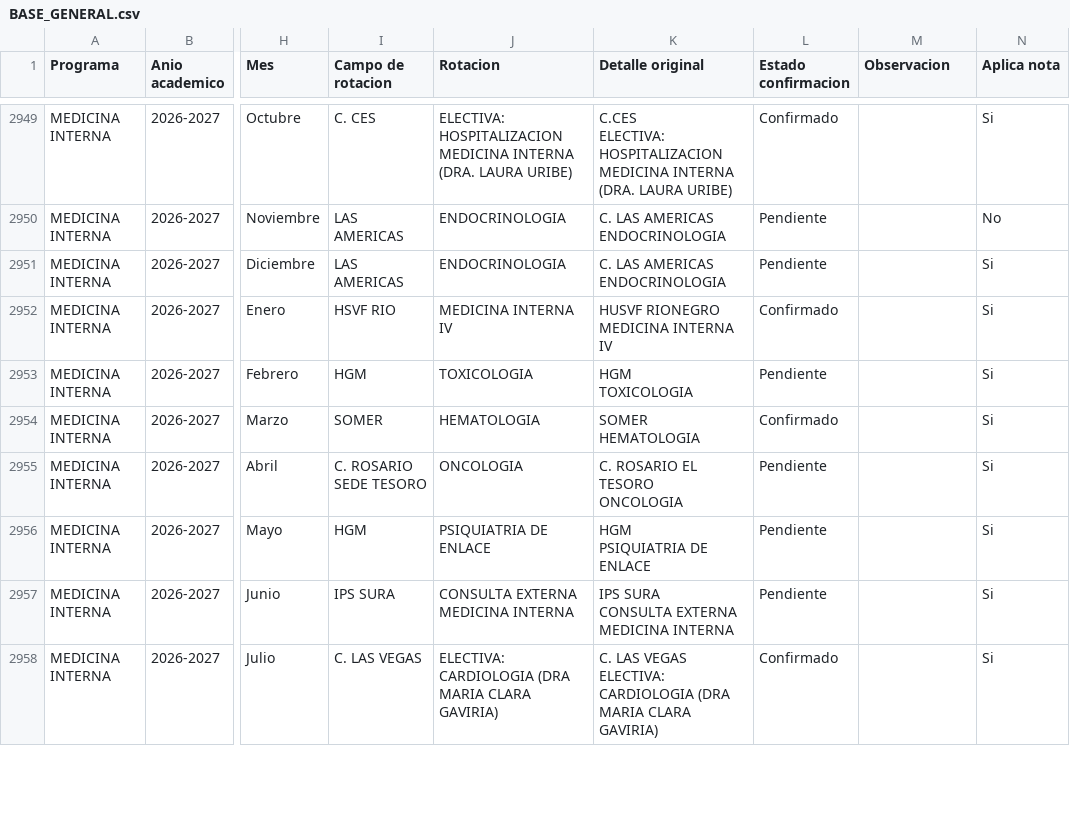
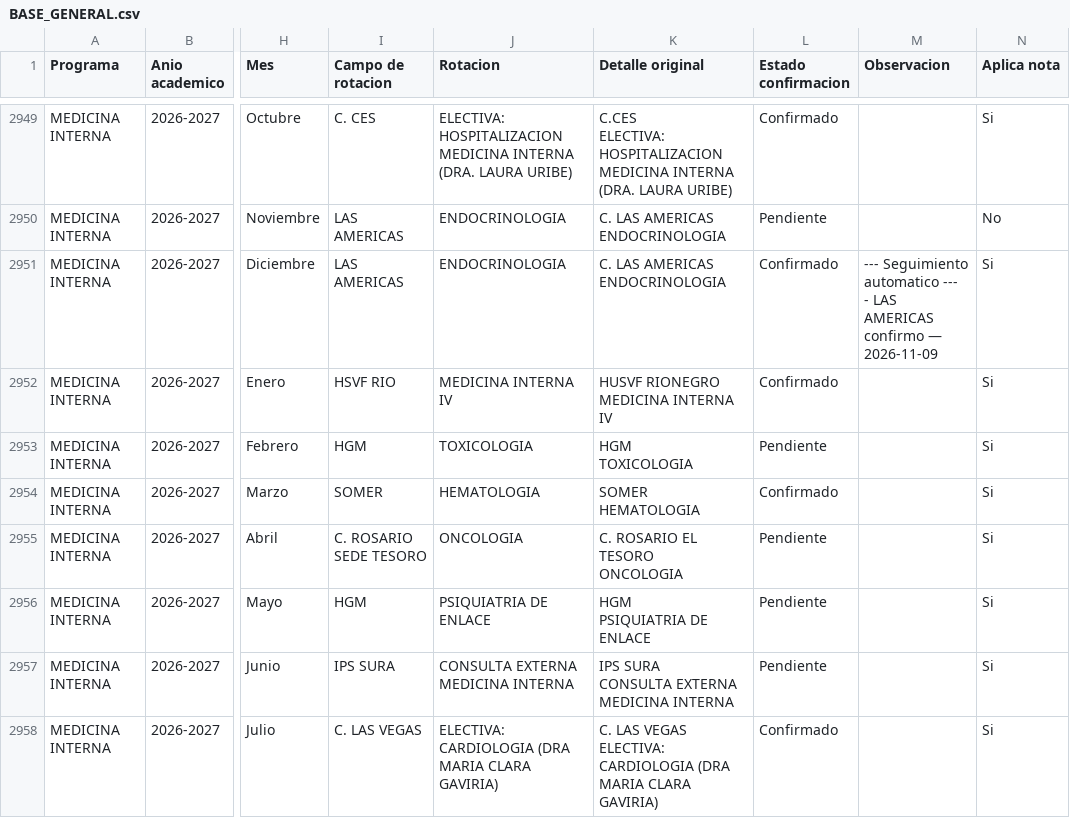
Before and after one commit to posgradosces/posgrados-ces, a CSV file: datos/BASE_GENERAL.csv, drawn as a sheet; only a part is shown, gaps mark what is left out; ↵ is a line break in a cell; the diff covers the shown part only; the diff names each change by its address in the sheet, - before the commit and + after, or states it on an @@ line.

```diff
--- a/datos/BASE_GENERAL.csv
+++ b/datos/BASE_GENERAL.csv
-L2951 (Estado confirmacion): Pendiente
+L2951 (Estado confirmacion): Confirmado
-M2951 (Observacion): (empty)
+M2951 (Observacion): --- Seguimiento automatico --- ↵ - LAS AMERICAS confirmo — 2026-11-09
```
Also changed, not shown: 2 added rows and 46 edited cells elsewhere in this file.
